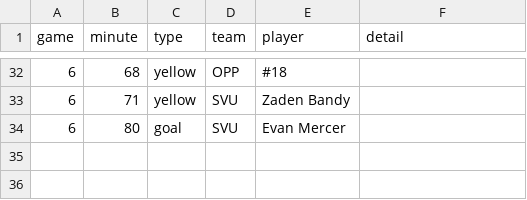
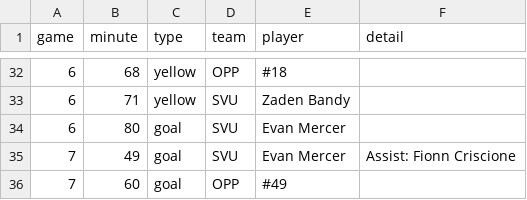
Before and after one commit to zpbandy-art/svu-u16-team-site, a CSV file: events.csv, drawn as a sheet; only a part is shown, gaps mark what is left out; the diff names each change by its address in the sheet, - before the commit and + after, or states it on an @@ line.

Commit message:
Auto-sync: scoring update 2026-09-27 13:54

```diff
--- a/events.csv
+++ b/events.csv
+row 35: 7 | 49 | goal | SVU | Evan Mercer | Assist: Fionn Criscione
+row 36: 7 | 60 | goal | OPP | #49
```
